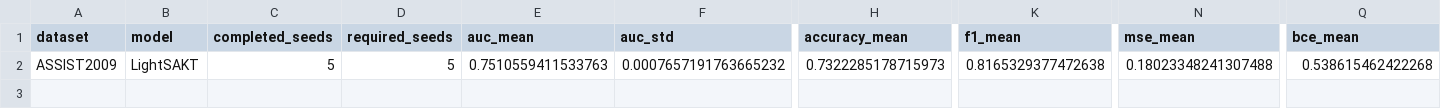
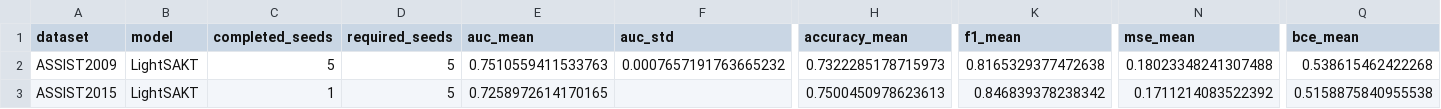
Before and after one commit to Tanishgupta28/LightSAKT2, a CSV file: results/tables/Table_7.csv, drawn as a sheet; only a part is shown, gaps mark what is left out; rows hold the shown columns only; the diff names each change by its address in the sheet, - before the commit and + after, or states it on an @@ line.

```diff
--- a/results/tables/Table_7.csv
+++ b/results/tables/Table_7.csv
+row 3: ASSIST2015 | LightSAKT | 1 | 5 | 0.7258972614170165 |  | 0.7500450978623613 | 0.846839378238342 | 0.1711214083522392 | 0.5158875840955538
```
Also changed, not shown: reports/ETA_PHASE_MODEL_DATASET.csv, reports/ETA_REMAINING_RUNS.csv, 35 other files.
